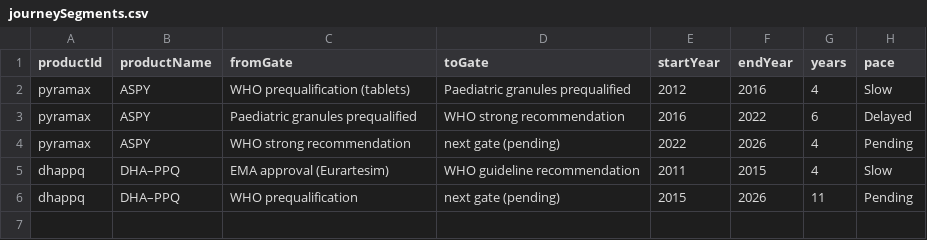
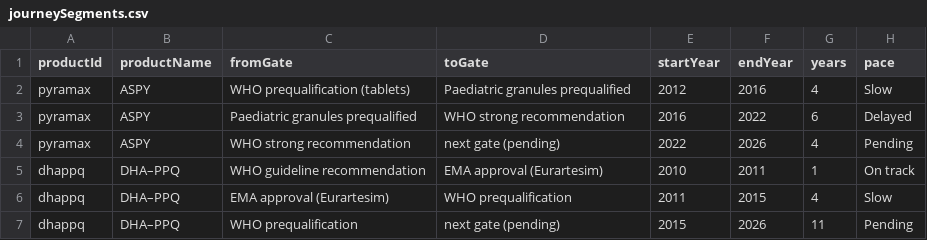
Before and after one commit to kochrisdev/launch-transparency-dashboard, a CSV file: powerbi/data/journeySegments.csv, drawn as a sheet.

```diff
--- a/powerbi/data/journeySegments.csv
+++ b/powerbi/data/journeySegments.csv
@@ -4,3 +4,4 @@ pyramax,ASPY,Paediatric granules prequalified,WHO strong recommendation,2016,202
 pyramax,ASPY,WHO strong recommendation,next gate (pending),2022,2026,4,Pending
-dhappq,DHA–PPQ,EMA approval (Eurartesim),WHO guideline recommendation,2011,2015,4,Slow
+dhappq,DHA–PPQ,WHO guideline recommendation,EMA approval (Eurartesim),2010,2011,1,On track
+dhappq,DHA–PPQ,EMA approval (Eurartesim),WHO prequalification,2011,2015,4,Slow
 dhappq,DHA–PPQ,WHO prequalification,next gate (pending),2015,2026,11,Pending
```
Also changed, not shown: powerbi/data/changelog.csv, powerbi/data/journeyGates.csv, 11 other files.
